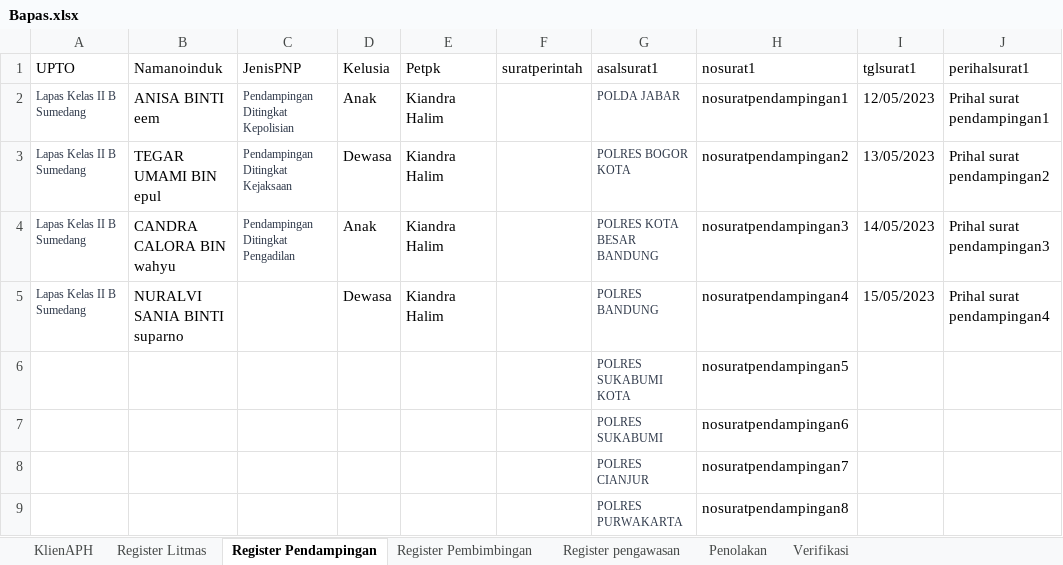
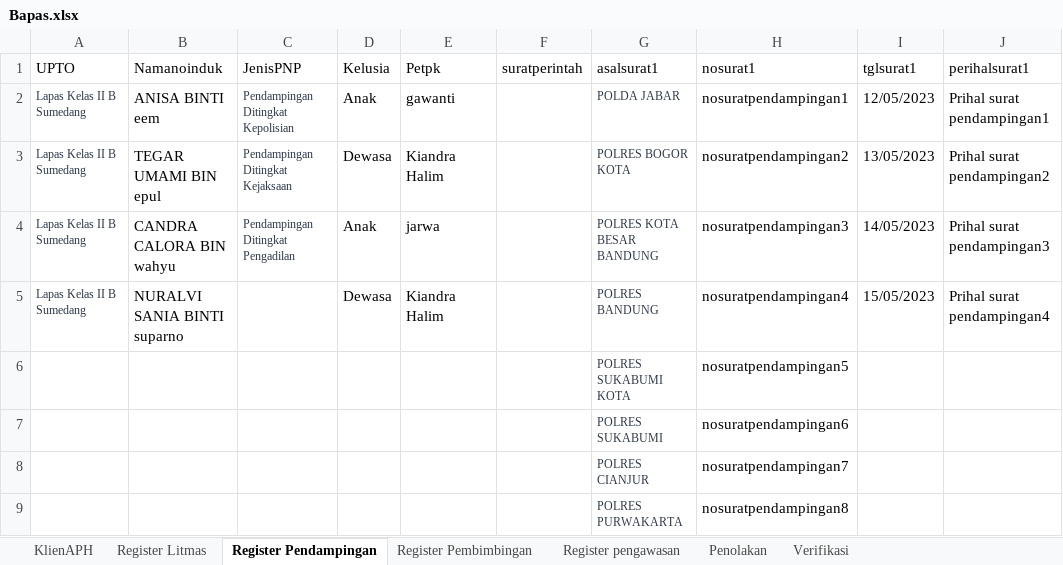
Before and after one commit to ecahyono/Automationpython, an Excel workbook: SDP/Filexel/Bapas.xlsx, sheet Register Pendampingan, drawn as a sheet; only a part is shown; values as stored, in another font and other column widths than the file's, no borders; the diff names each change by its address in the sheet, - before the commit and + after, or states it on an @@ line.

```diff
--- a/SDP/Filexel/Bapas.xlsx (sheet Register Pendampingan)
+++ b/SDP/Filexel/Bapas.xlsx (sheet Register Pendampingan)
-E2 (Petpk): Kiandra Halim
+E2 (Petpk): gawanti
-E4 (Petpk): Kiandra Halim
+E4 (Petpk): jarwa
```
Also changed, not shown: SDP/Filexel/lainlain.xlsx, 4 other files.
